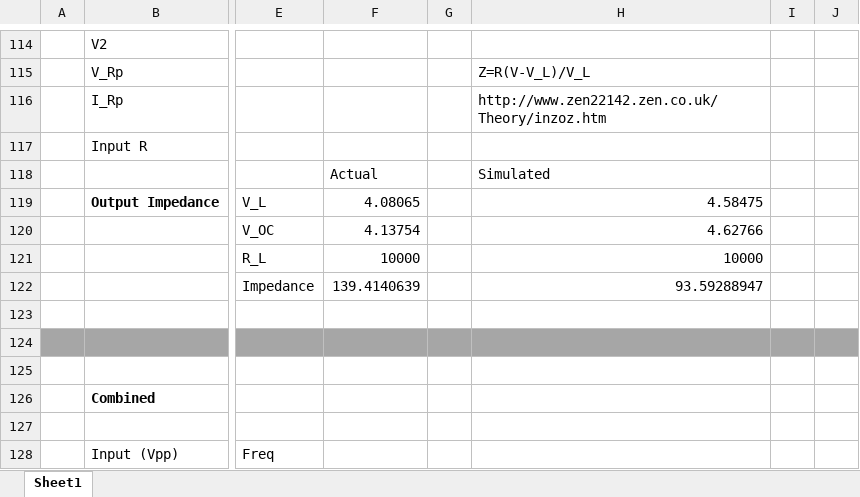
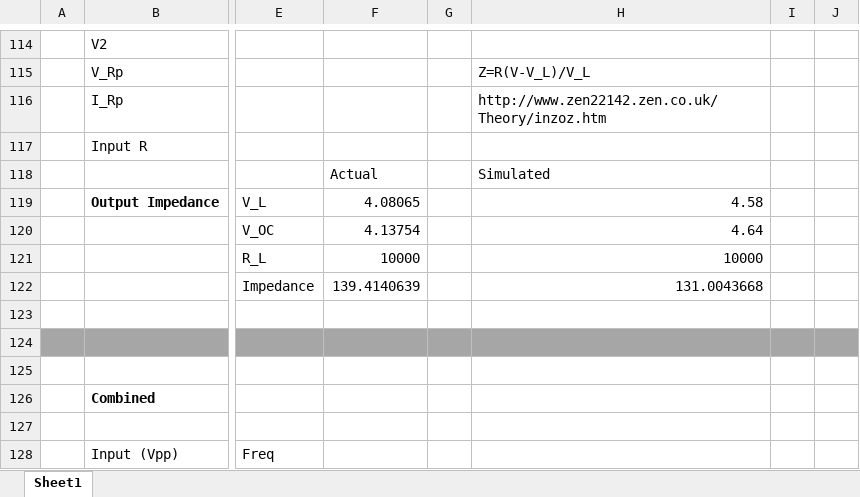
Before and after one commit to CharlieEMason/D3, an Excel workbook: Results.xlsx, sheet Sheet1, drawn as a sheet; only a part is shown, gaps mark what is left out; values as stored, in another font and other column widths than the file's, no borders; charts and pictures not drawn; the diff names each change by its address in the sheet, - before the commit and + after, or states it on an @@ line.

```diff
--- a/Results.xlsx (sheet Sheet1)
+++ b/Results.xlsx (sheet Sheet1)
-H119: 4.58475
+H119: 4.58
-H120: 4.62766
+H120: 4.64
-H122: 93.59288947
+H122: 131.0043668
```
Also changed, not shown: charts or pictures, 2 other files.
